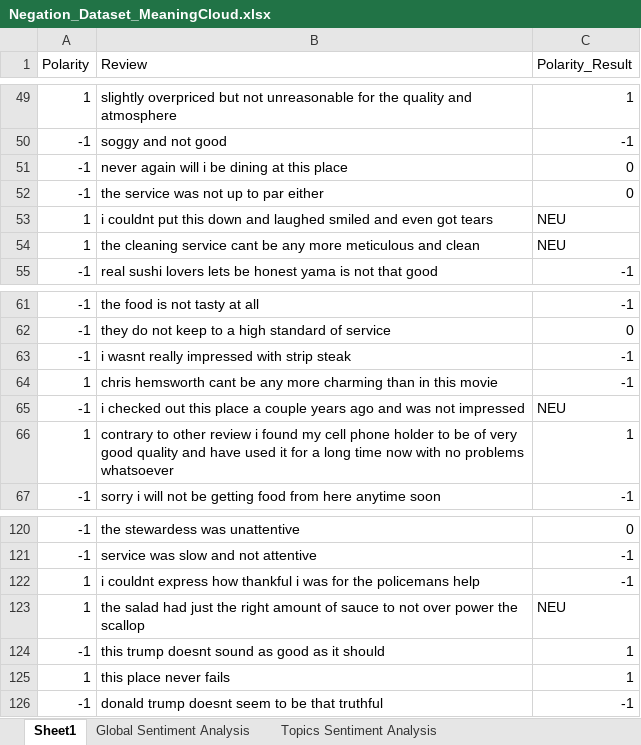
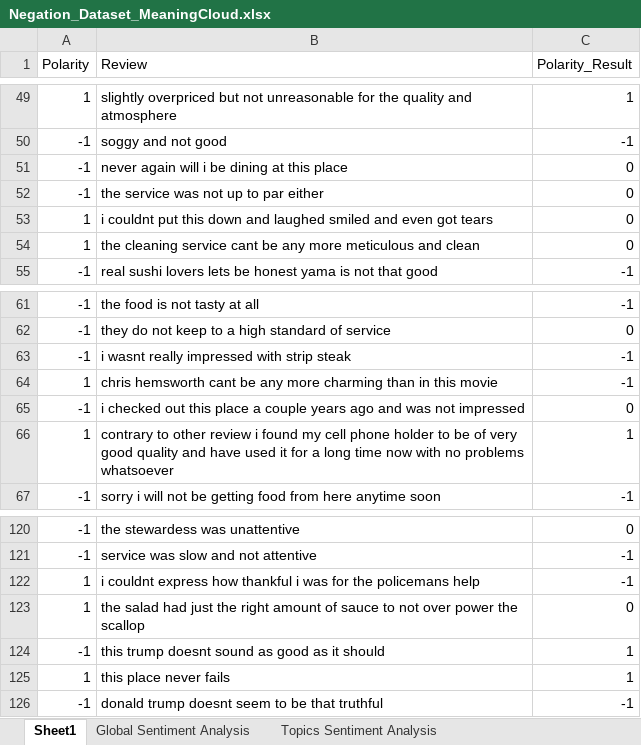
Before and after one commit to vungocdao/bachelorthesis, an Excel workbook: Datasets/2nd Analysis Datasets/Results/MeaningCloud/without None/Negation_Dataset_MeaningCloud.xlsx, sheet Sheet1, drawn as a sheet; only a part is shown, gaps mark what is left out; values as stored, in another font and other column widths than the file's, no borders; the diff names each change by its address in the sheet, - before the commit and + after, or states it on an @@ line.

```diff
--- a/Datasets/2nd Analysis Datasets/Results/MeaningCloud/without None/Negation_Dataset_MeaningCloud.xlsx (sheet Sheet1)
+++ b/Datasets/2nd Analysis Datasets/Results/MeaningCloud/without None/Negation_Dataset_MeaningCloud.xlsx (sheet Sheet1)
-C53:C54 (Polarity_Result): NEU
+C53:C54 (Polarity_Result): 0
-C65 (Polarity_Result): NEU
+C65 (Polarity_Result): 0
-C123 (Polarity_Result): NEU
+C123 (Polarity_Result): 0
```
Also changed, not shown: Datasets/2nd Analysis Datasets/Results/IBM/Excel (readable)/Bias_Dataset_IBM.xlsx, Datasets/2nd Analysis Datasets/Results/IBM/Excel (readable)/Negation_Dataset_IBM.xlsx, 13 other files.
